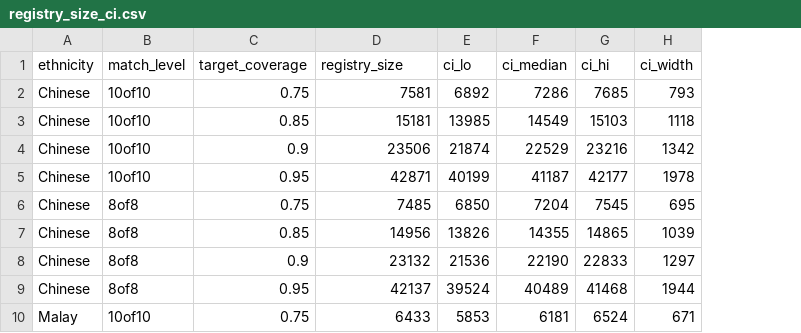
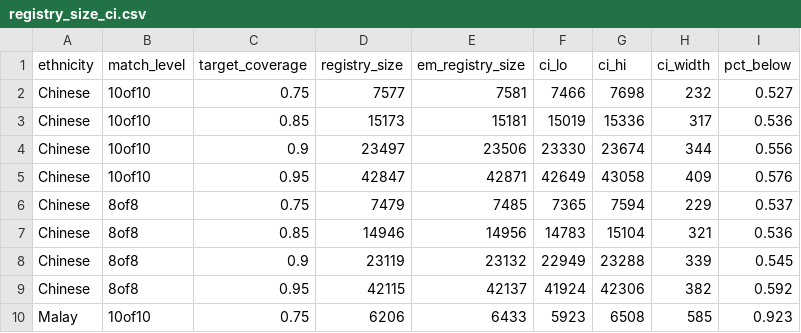
Before and after one commit to alvin8-git/HLA, a CSV file: analysis/data/registry_size_ci.csv, drawn as a sheet; only a part is shown; removed rows and columns are numbered as before the commit, all else as after; the diff covers the shown part only; the diff names each change by its address in the sheet, - before the commit and + after, or states it on an @@ line.

```diff
--- a/analysis/data/registry_size_ci.csv
+++ b/analysis/data/registry_size_ci.csv
+column D (registry_size), rows 2-10: 7577 | 15173 | 23497 | 42847 | 7479 | 14946 | 23119 | 42115 | 6206
-column F (ci_median), rows 2-10: 7286 | 14549 | 22529 | 41187 | 7204 | 14355 | 22190 | 40489 | 6181
+column I (pct_below), rows 2-10: 0.527 | 0.536 | 0.556 | 0.576 | 0.537 | 0.536 | 0.545 | 0.592 | 0.923
-E1: registry_size
+E1: em_registry_size
-F2 (ci_lo): 6892
+F2 (ci_lo): 7466
-G2 (ci_hi): 7685
+G2 (ci_hi): 7698
-H2 (ci_width): 793
+H2 (ci_width): 232
-F3 (ci_lo): 13985
+F3 (ci_lo): 15019
-G3 (ci_hi): 15103
+G3 (ci_hi): 15336
-H3 (ci_width): 1118
+H3 (ci_width): 317
-F4 (ci_lo): 21874
+F4 (ci_lo): 23330
-G4 (ci_hi): 23216
+G4 (ci_hi): 23674
-H4 (ci_width): 1342
+H4 (ci_width): 344
-F5 (ci_lo): 40199
+F5 (ci_lo): 42649
-G5 (ci_hi): 42177
+G5 (ci_hi): 43058
-H5 (ci_width): 1978
+H5 (ci_width): 409
-F6 (ci_lo): 6850
+F6 (ci_lo): 7365
-G6 (ci_hi): 7545
+G6 (ci_hi): 7594
-H6 (ci_width): 695
+H6 (ci_width): 229
-F7 (ci_lo): 13826
+F7 (ci_lo): 14783
-G7 (ci_hi): 14865
+G7 (ci_hi): 15104
-H7 (ci_width): 1039
+H7 (ci_width): 321
-F8 (ci_lo): 21536
+F8 (ci_lo): 22949
-G8 (ci_hi): 22833
+G8 (ci_hi): 23288
-H8 (ci_width): 1297
+H8 (ci_width): 339
-F9 (ci_lo): 39524
+F9 (ci_lo): 41924
-G9 (ci_hi): 41468
+G9 (ci_hi): 42306
-H9 (ci_width): 1944
+H9 (ci_width): 382
-F10 (ci_lo): 5853
+F10 (ci_lo): 5923
-G10 (ci_hi): 6524
+G10 (ci_hi): 6508
-H10 (ci_width): 671
+H10 (ci_width): 585
```
Also changed, not shown: 67 edited cells elsewhere in this file, 4 other files.
